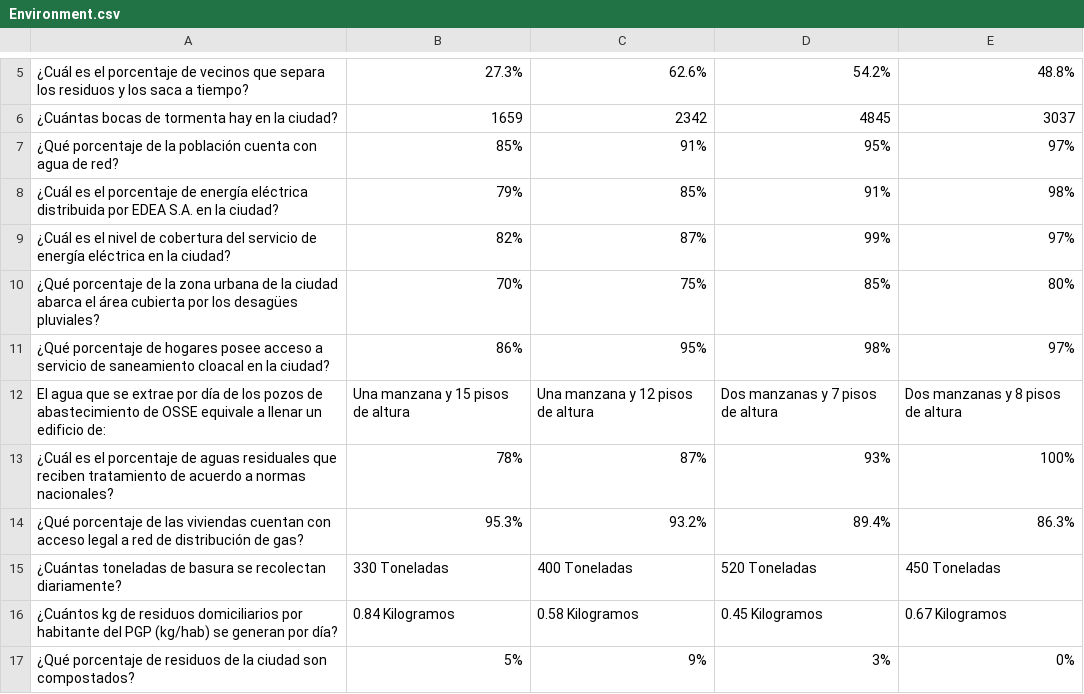
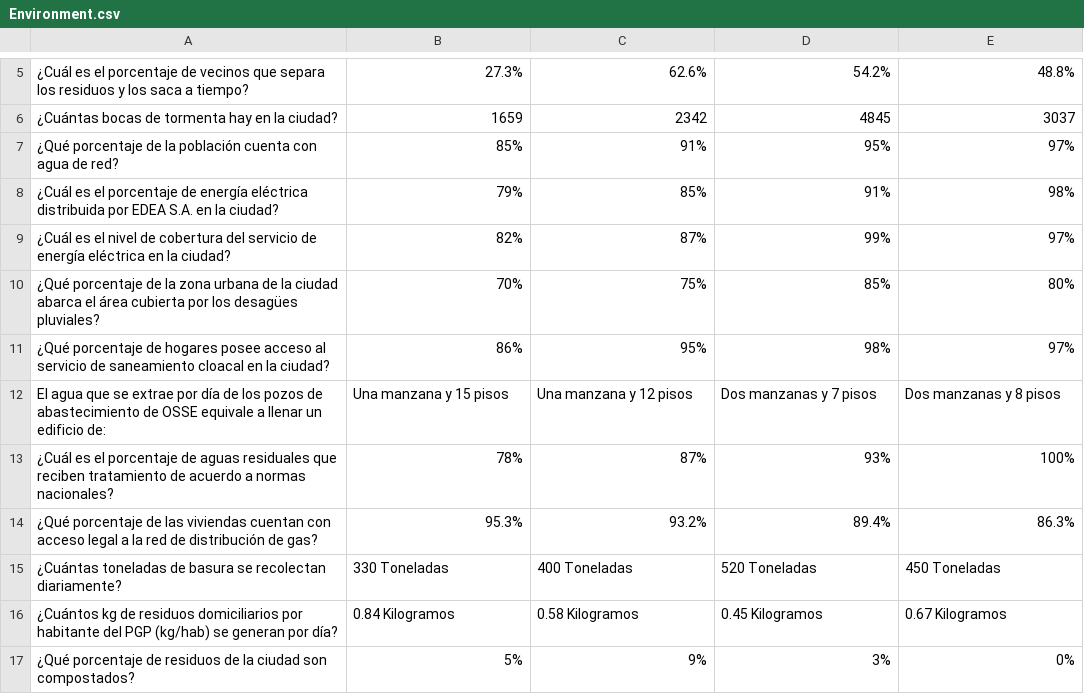
Before and after one commit to GiulianoDecesares/trivia-game, a CSV file: Assets/Resources/Environment.csv, drawn as a sheet; only a part is shown, gaps mark what is left out; the diff names each change by its address in the sheet, - before the commit and + after, or states it on an @@ line.

```diff
--- a/Assets/Resources/Environment.csv
+++ b/Assets/Resources/Environment.csv
-A11: …posee acceso a servicio de…
+A11: …posee acceso al servicio de…
-B12: Una manzana y 15 pisos de altura
+B12: Una manzana y 15 pisos
-C12: Una manzana y 12 pisos de altura
+C12: Una manzana y 12 pisos
-D12: Dos manzanas y 7 pisos de altura
+D12: Dos manzanas y 7 pisos
-E12: Dos manzanas y 8 pisos de altura
+E12: Dos manzanas y 8 pisos
-A14: …legal a red de…
+A14: …legal a la red de…
```
Also changed, not shown: Assets/Resources/Production employment and tourism.csv, Assets/Resources/Territory.csv.
